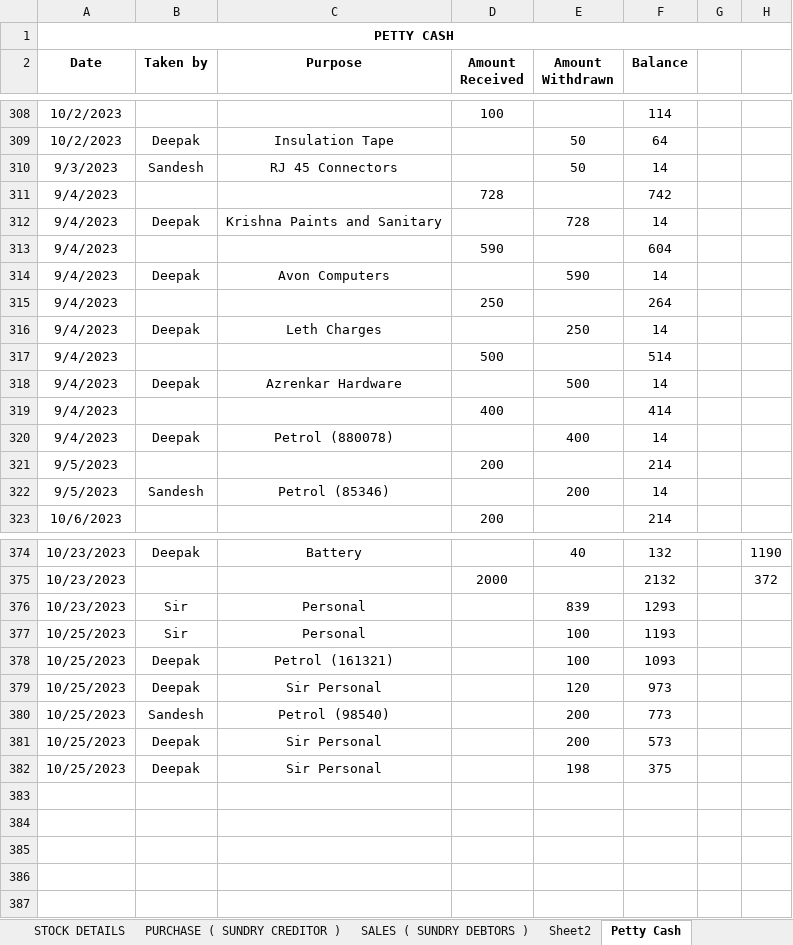
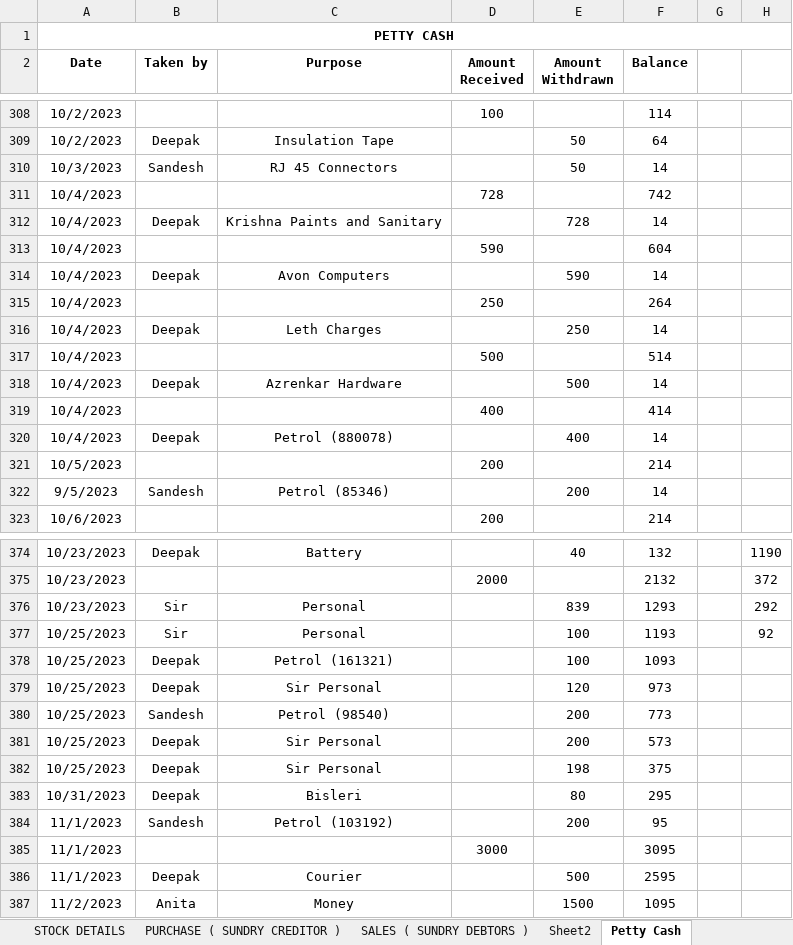
Before and after one commit to JPTechatronics/J-P-Techatronics-2023-2024, an Excel workbook: Stock.xlsx, sheet Petty Cash, drawn as a sheet; only a part is shown, gaps mark what is left out; values as stored, in another font and other column widths than the file's, no borders; the diff covers the shown part only; the diff names each change by its address in the sheet, - before the commit and + after, or states it on an @@ line.

```diff
--- a/Stock.xlsx (sheet Petty Cash)
+++ b/Stock.xlsx (sheet Petty Cash)
-A310 (Date): 9/3/2023
+A310 (Date): 10/3/2023
-A311:A320 (Date): 9/4/2023
+A311:A320 (Date): 10/4/2023
-A321 (Date): 9/5/2023
+A321 (Date): 10/5/2023
-H376: (empty)
+H376: 292
-H377: (empty)
+H377: 92
+row 383: 10/31/2023 | Deepak | Bisleri |  | 80 | 295
+row 384: 11/1/2023 | Sandesh | Petrol (103192) |  | 200 | 95
+row 385: 11/1/2023 |  |  | 3000 |  | 3095
+row 386: 11/1/2023 | Deepak | Courier |  | 500 | 2595
+row 387: 11/2/2023 | Anita | Money |  | 1500 | 1095
```
Also changed, not shown: 1 edited cell elsewhere in this sheet, sheet STOCK DETAILS, sheet PURCHASE ( SUNDRY CREDITOR ), Attendance.xlsx, Outstandings.xlsx, 1 other file.
